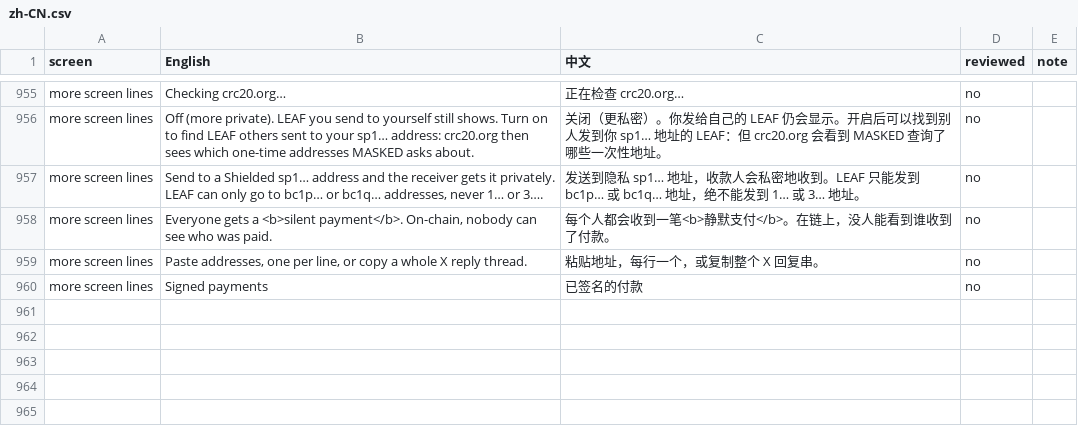
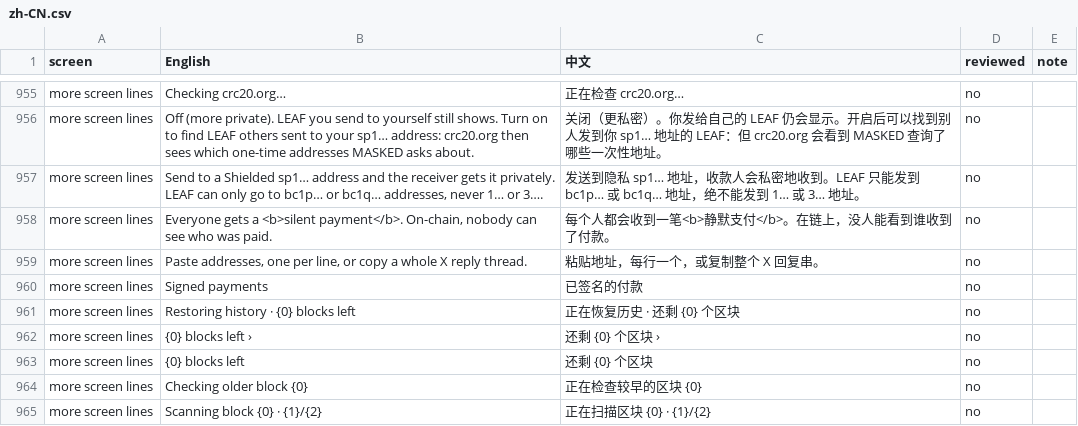
Before and after one commit to buildOrDie/masked-wallet, a CSV file: docs/i18n/zh-CN.csv, drawn as a sheet; only a part is shown, gaps mark what is left out; the diff names each change by its address in the sheet, - before the commit and + after, or states it on an @@ line.

```diff
--- a/docs/i18n/zh-CN.csv
+++ b/docs/i18n/zh-CN.csv
+row 961: more screen lines | Restoring history · {0} blocks left | 正在恢复历史 · 还剩 {0} 个区块 | no
+row 962: more screen lines | {0} blocks left › | 还剩 {0} 个区块 › | no
+row 963: more screen lines | {0} blocks left | 还剩 {0} 个区块 | no
+row 964: more screen lines | Checking older block {0} | 正在检查较早的区块 {0} | no
+row 965: more screen lines | Scanning block {0} · {1}/{2} | 正在扫描区块 {0} · {1}/{2} | no
```
Also changed, not shown: 7 other files.
